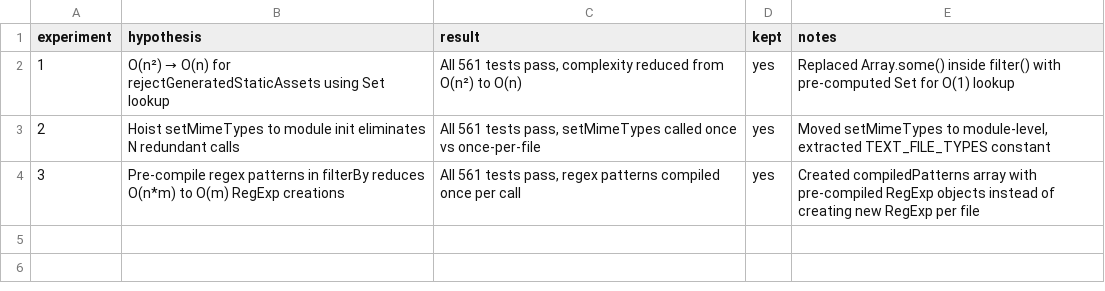
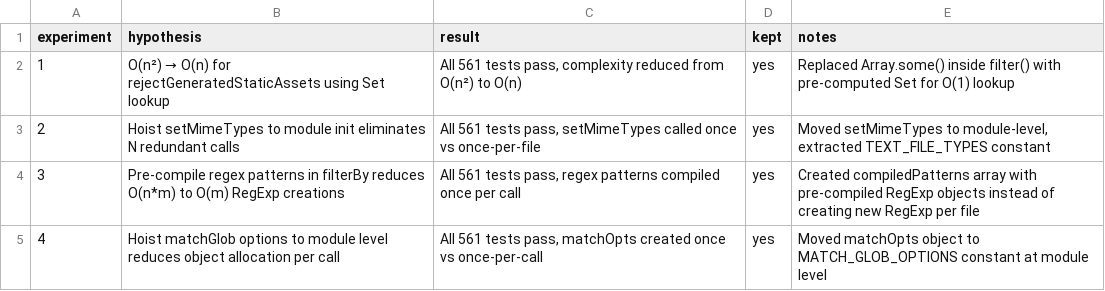
Before and after one commit to Shopify/cli, a TSV file: RESULTS.tsv, drawn as a sheet.

Commit message:
experiment-4: record results in RESULTS.tsv

```diff
--- a/RESULTS.tsv
+++ b/RESULTS.tsv
@@ -4 +4,2 @@ experiment	hypothesis	result	kept	notes
 3	Pre-compile regex patterns in filterBy reduces O(n*m) to O(m) RegExp creations	All 561 tests pass, regex patterns compiled once per call	yes	Created compiledPatterns array with pre-compiled RegExp objects instead of creating new RegExp per file
+4	Hoist matchGlob options to module level reduces object allocation per call	All 561 tests pass, matchOpts created once vs once-per-call	yes	Moved matchOpts object to MATCH_GLOB_OPTIONS constant at module level
```
